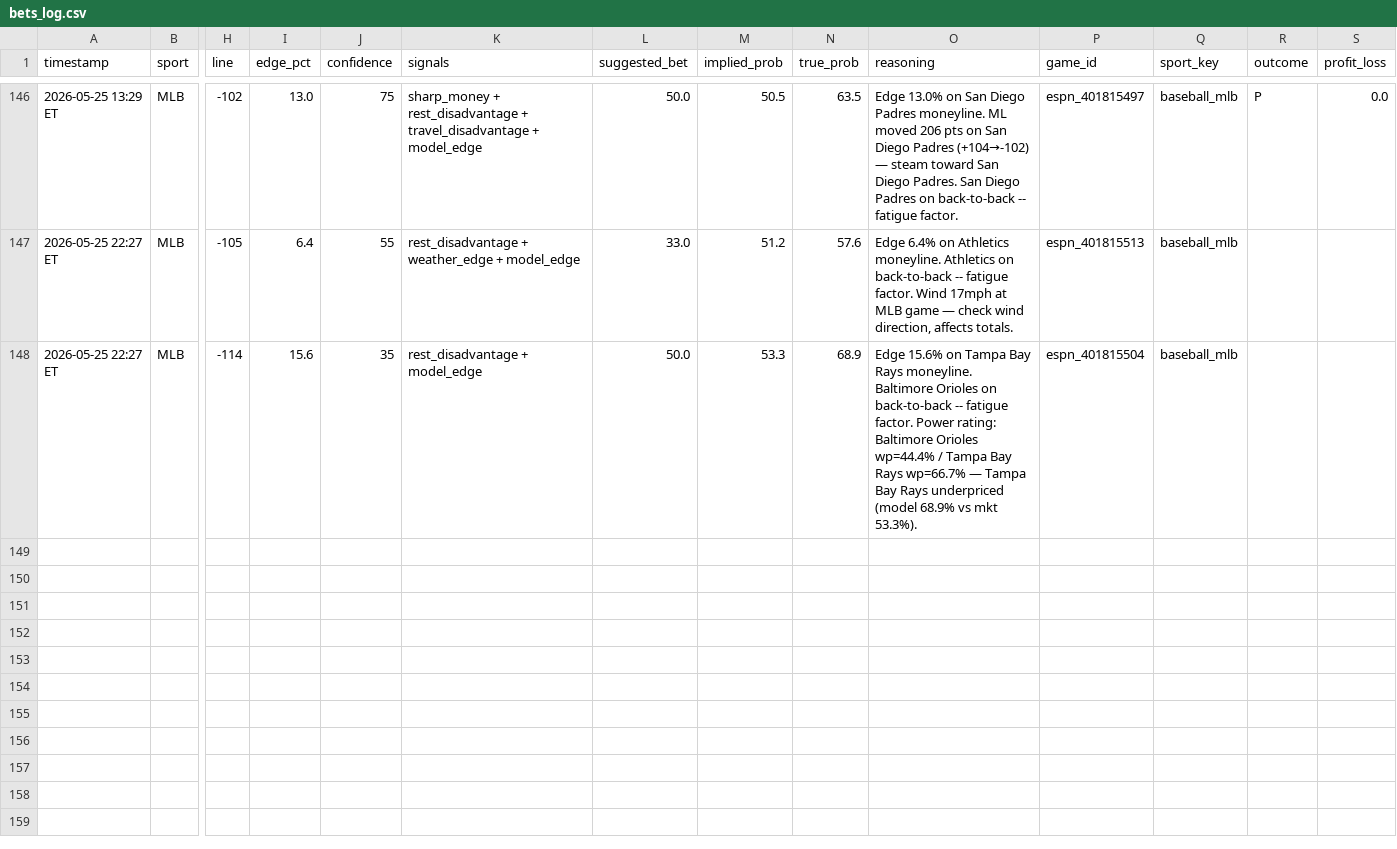
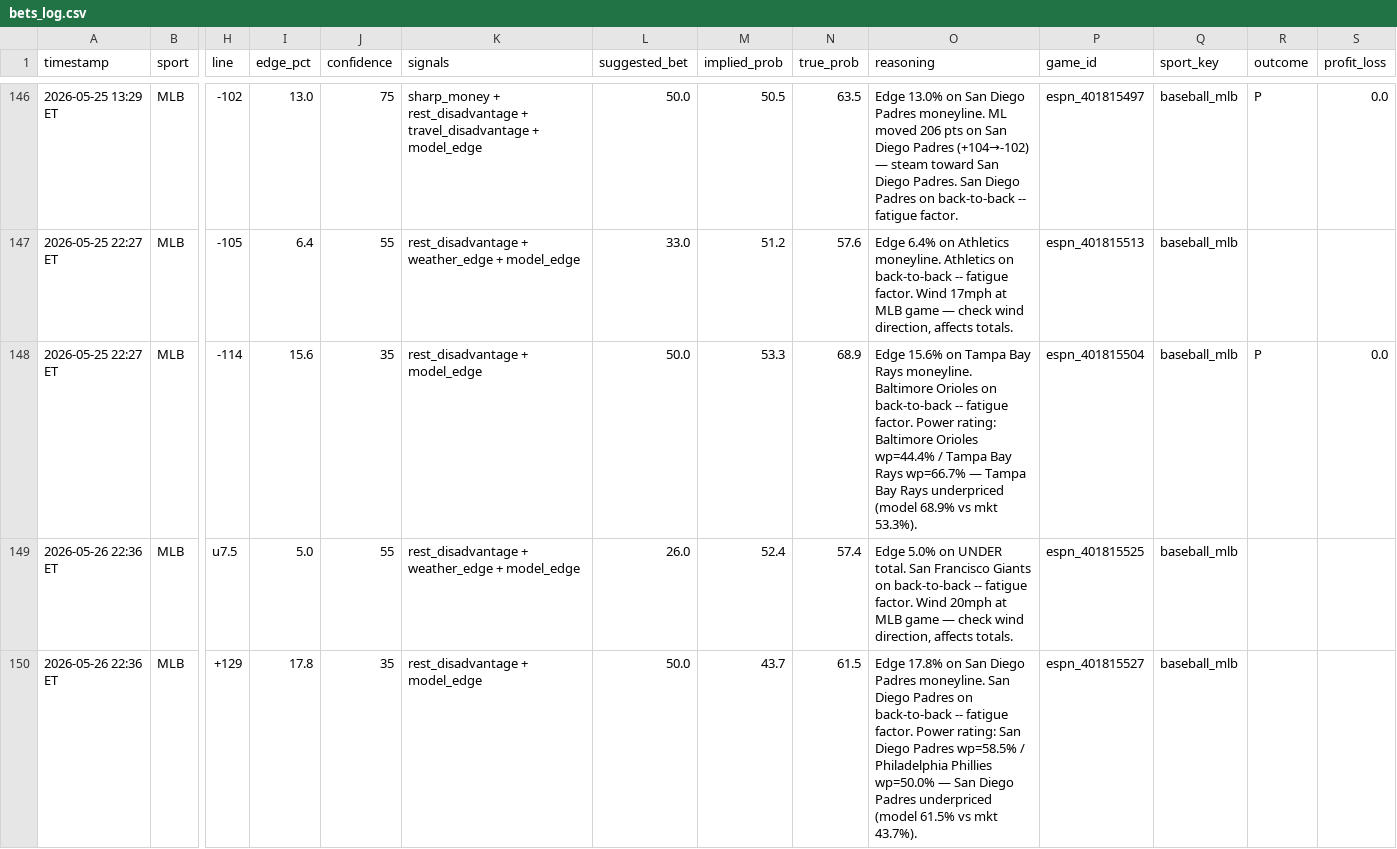
Before and after one commit to mehpackers13/fanduel-bot, a CSV file: bets_log.csv, drawn as a sheet; only a part is shown, gaps mark what is left out; rows hold the shown columns only; the diff names each change by its address in the sheet, - before the commit and + after, or states it on an @@ line.

```diff
--- a/bets_log.csv
+++ b/bets_log.csv
-R148 (outcome): (empty)
+R148 (outcome): P
-S148 (profit_loss): (empty)
+S148 (profit_loss): 0.0
+row 149: 2026-05-26 22:36 ET | MLB | u7.5 | 5.0 | 55 | rest_disadvantage + weather_edge + model_edge | 26.0 | 52.4 | 57.4 | Edge 5.0% on UNDER total. San Francisco Giants on back-to-back -- fatigue factor. Wind 20mph at MLB game — check wind direction, affects totals. | espn_401815525 | baseball_mlb
+row 150: 2026-05-26 22:36 ET | MLB | +129 | 17.8 | 35 | rest_disadvantage + model_edge | 50.0 | 43.7 | 61.5 | Edge 17.8% on San Diego Padres moneyline. San Diego Padres on back-to-back -- fatigue factor. Power rating: San Diego Padres wp=58.5% / Philadelphia Phillies wp=50.0% — San Diego Padres underpriced (model 61.5% vs mkt 43.7%). | espn_401815527 | baseball_mlb
```
Also changed, not shown: 4 other files.
